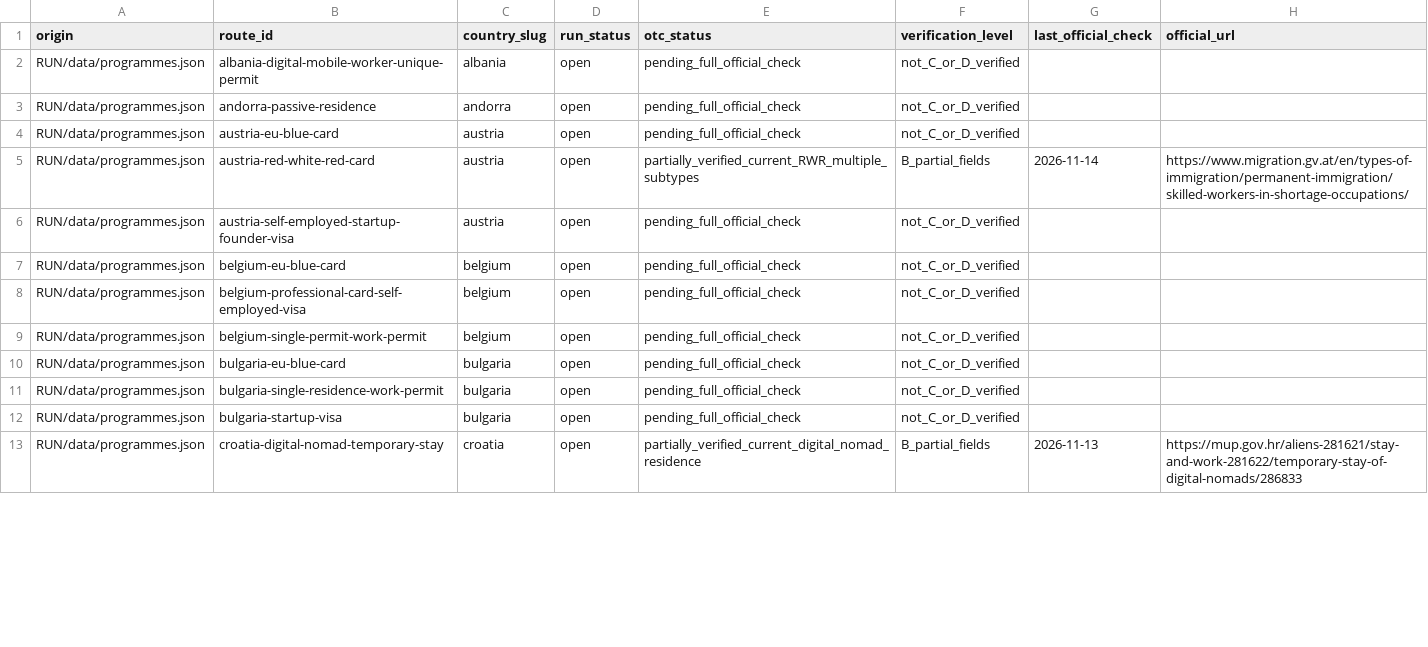
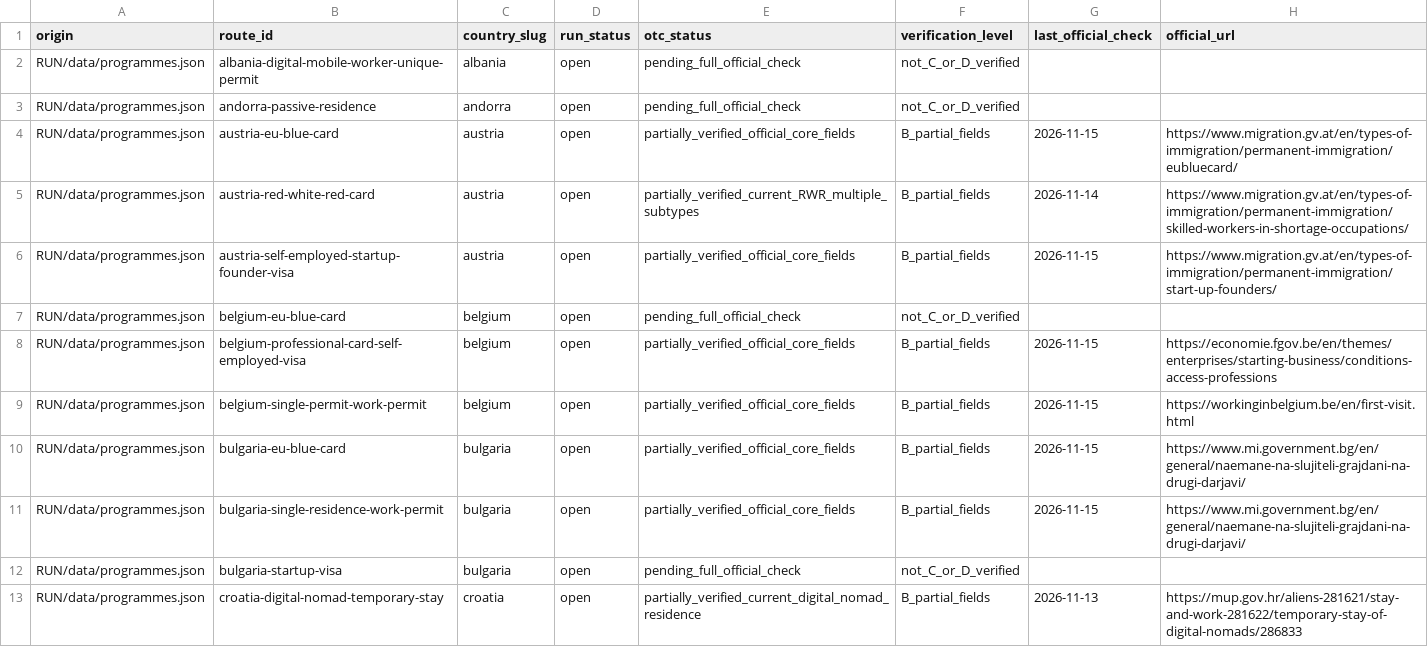
Before and after one commit to OTCoffice/overseas-tutorial-centre-website, a CSV file: docs/europe-mobility-110-route-audit.csv, drawn as a sheet; only a part is shown; the diff covers the shown part only.

Commit message:
docs(audit): round 50 add 40 official route checks and Malta citizenship classification, not C/D

```diff
--- a/docs/europe-mobility-110-route-audit.csv
+++ b/docs/europe-mobility-110-route-audit.csv
@@ -3,10 +3,10 @@ origin,route_id,country_slug,run_status,otc_status,verification_level,last_offic
 "RUN/data/programmes.json","andorra-passive-residence","andorra","open","pending_full_official_check","not_C_or_D_verified","",""
-"RUN/data/programmes.json","austria-eu-blue-card","austria","open","pending_full_official_check","not_C_or_D_verified","",""
+"RUN/data/programmes.json","austria-eu-blue-card","austria","open","partially_verified_official_core_fields","B_partial_fields","2026-11-15","https://www.migration.gv.at/en/types-of-immigration/permanent-immigration/eubluecard/"
 "RUN/data/programmes.json","austria-red-white-red-card","austria","open","partially_verified_current_RWR_multiple_subtypes","B_partial_fields","2026-11-14","https://www.migration.gv.at/en/types-of-immigration/permanent-immigration/skilled-workers-in-shortage-occupations/"
-"RUN/data/programmes.json","austria-self-employed-startup-founder-visa","austria","open","pending_full_official_check","not_C_or_D_verified","",""
+"RUN/data/programmes.json","austria-self-employed-startup-founder-visa","austria","open","partially_verified_official_core_fields","B_partial_fields","2026-11-15","https://www.migration.gv.at/en/types-of-immigration/permanent-immigration/start-up-founders/"
 "RUN/data/programmes.json","belgium-eu-blue-card","belgium","open","pending_full_official_check","not_C_or_D_verified","",""
-"RUN/data/programmes.json","belgium-professional-card-self-employed-visa","belgium","open","pending_full_official_check","not_C_or_D_verified","",""
-"RUN/data/programmes.json","belgium-single-permit-work-permit","belgium","open","pending_full_official_check","not_C_or_D_verified","",""
-"RUN/data/programmes.json","bulgaria-eu-blue-card","bulgaria","open","pending_full_official_check","not_C_or_D_verified","",""
-"RUN/data/programmes.json","bulgaria-single-residence-work-permit","bulgaria","open","pending_full_official_check","not_C_or_D_verified","",""
+"RUN/data/programmes.json","belgium-professional-card-self-employed-visa","belgium","open","partially_verified_official_core_fields","B_partial_fields","2026-11-15","https://economie.fgov.be/en/themes/enterprises/starting-business/conditions-access-professions"
+"RUN/data/programmes.json","belgium-single-permit-work-permit","belgium","open","partially_verified_official_core_fields","B_partial_fields","2026-11-15","https://workinginbelgium.be/en/first-visit.html"
+"RUN/data/programmes.json","bulgaria-eu-blue-card","bulgaria","open","partially_verified_official_core_fields","B_partial_fields","2026-11-15","https://www.mi.government.bg/en/general/naemane-na-slujiteli-grajdani-na-drugi-darjavi/"
+"RUN/data/programmes.json","bulgaria-single-residence-work-permit","bulgaria","open","partially_verified_official_core_fields","B_partial_fields","2026-11-15","https://www.mi.government.bg/en/general/naemane-na-slujiteli-grajdani-na-drugi-darjavi/"
 "RUN/data/programmes.json","bulgaria-startup-visa","bulgaria","open","pending_full_official_check","not_C_or_D_verified","",""
```
Also changed, not shown: 136 edited cells elsewhere in this file.
